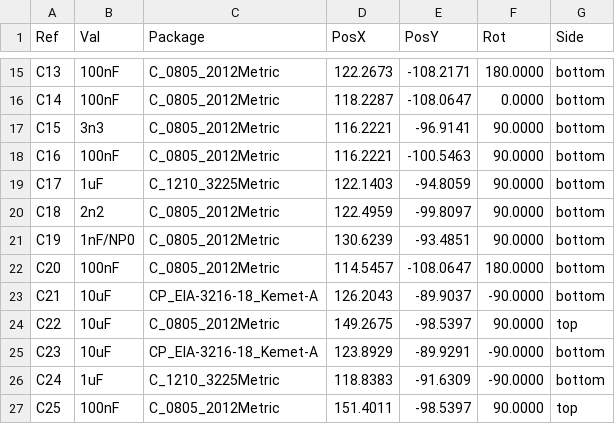
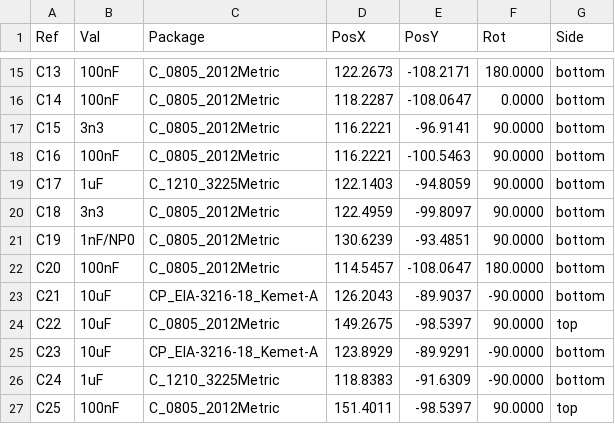
Before and after one commit to ust-modules/USTSIPIN02, a CSV file: hw/cam_profi/USTSIPIN02B-both_pos.csv, drawn as a sheet; only a part is shown, gaps mark what is left out.

```diff
--- a/hw/cam_profi/USTSIPIN02B-both_pos.csv
+++ b/hw/cam_profi/USTSIPIN02B-both_pos.csv
@@ -19,3 +19,3 @@ Ref,Val,Package,PosX,PosY,Rot,Side
 "C17","1uF","C_1210_3225Metric",122.1403,-94.8059,90.0000,bottom
-"C18","2n2","C_0805_2012Metric",122.4959,-99.8097,90.0000,bottom
+"C18","3n3","C_0805_2012Metric",122.4959,-99.8097,90.0000,bottom
 "C19","1nF/NP0","C_0805_2012Metric",130.6239,-93.4851,90.0000,bottom
```
Also changed, not shown: 27 other files.
